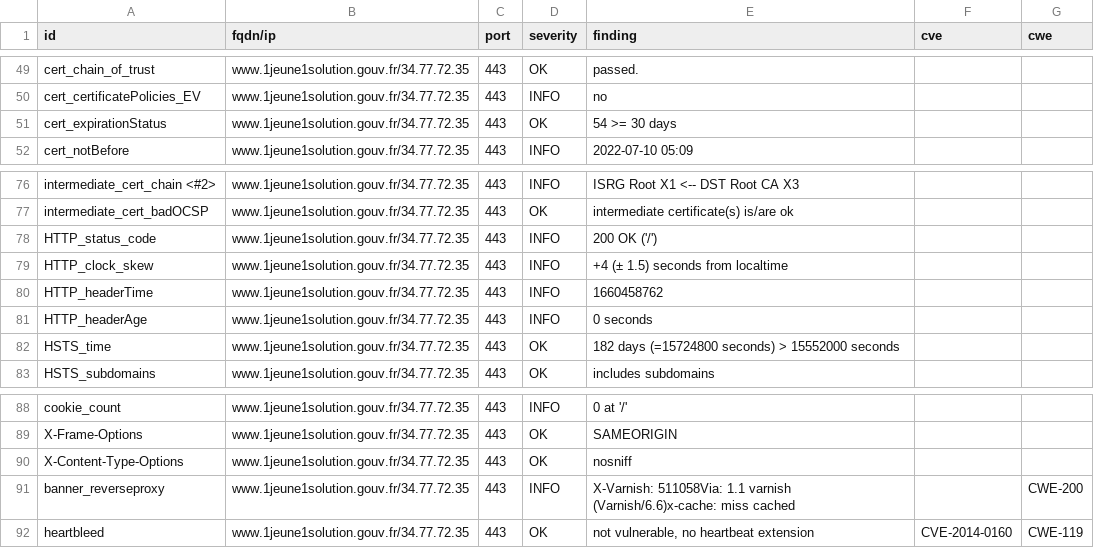
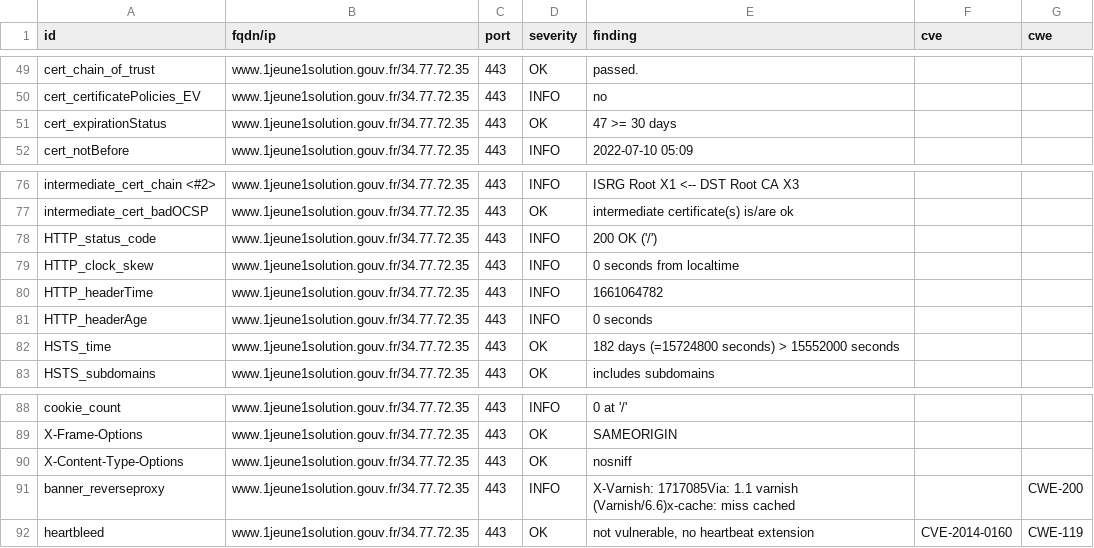
Before and after one commit to SocialGouv/dnum-dashboard, a CSV file: results/aHR0cHM6Ly93d3cuMWpldW5lMXNvbHV0aW9uLmdvdXYuZnI=/testssl.csv, drawn as a sheet; only a part is shown, gaps mark what is left out.

```diff
--- a/results/aHR0cHM6Ly93d3cuMWpldW5lMXNvbHV0aW9uLmdvdXYuZnI=/testssl.csv
+++ b/results/aHR0cHM6Ly93d3cuMWpldW5lMXNvbHV0aW9uLmdvdXYuZnI=/testssl.csv
@@ -50,3 +50,3 @@
 "cert_certificatePolicies_EV","www.1jeune1solution.gouv.fr/34.77.72.35","443","INFO","no","",""
-"cert_expirationStatus","www.1jeune1solution.gouv.fr/34.77.72.35","443","OK","54 >= 30 days","",""
+"cert_expirationStatus","www.1jeune1solution.gouv.fr/34.77.72.35","443","OK","47 >= 30 days","",""
 "cert_notBefore","www.1jeune1solution.gouv.fr/34.77.72.35","443","INFO","2022-07-10 05:09","",""
@@ -78,4 +78,4 @@
 "HTTP_status_code","www.1jeune1solution.gouv.fr/34.77.72.35","443","INFO","200 OK ('/')","",""
-"HTTP_clock_skew","www.1jeune1solution.gouv.fr/34.77.72.35","443","INFO","+4 (± 1.5) seconds from localtime","",""
-"HTTP_headerTime","www.1jeune1solution.gouv.fr/34.77.72.35","443","INFO","1660458762","",""
+"HTTP_clock_skew","www.1jeune1solution.gouv.fr/34.77.72.35","443","INFO","0 seconds from localtime","",""
+"HTTP_headerTime","www.1jeune1solution.gouv.fr/34.77.72.35","443","INFO","1661064782","",""
 "HTTP_headerAge","www.1jeune1solution.gouv.fr/34.77.72.35","443","INFO","0 seconds","",""
@@ -90,3 +90,3 @@
 "X-Content-Type-Options","www.1jeune1solution.gouv.fr/34.77.72.35","443","OK","nosniff","",""
-"banner_reverseproxy","www.1jeune1solution.gouv.fr/34.77.72.35","443","INFO","X-Varnish: 511058Via: 1.1 varnish (Varnish/6.6)x-cache: miss cached","","CWE-200"
+"banner_reverseproxy","www.1jeune1solution.gouv.fr/34.77.72.35","443","INFO","X-Varnish: 1717085Via: 1.1 varnish (Varnish/6.6)x-cache: miss cached","","CWE-200"
 "heartbleed","www.1jeune1solution.gouv.fr/34.77.72.35","443","OK","not vulnerable, no heartbeat extension","CVE-2014-0160","CWE-119"
```
Also changed, not shown: 8 other files.
